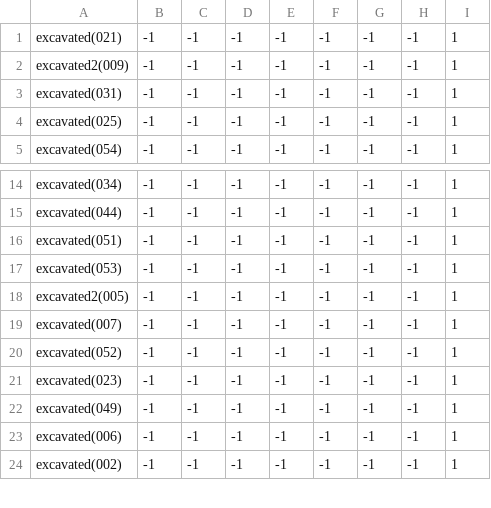
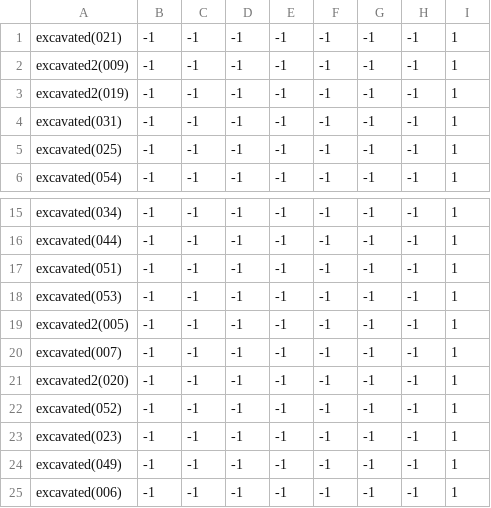
Before and after one commit to theunknowner/NN3-Blotch, a CSV file: NN3-Blotch/Training/Labels/Excavated.csv, drawn as a sheet; only a part is shown, gaps mark what is left out; the shorter side is filled out with more unchanged rows; the diff covers the shown part only; the diff names each change by its address in the sheet, - before the commit and + after, or states it on an @@ line.

```diff
--- a/NN3-Blotch/Training/Labels/Excavated.csv
+++ b/NN3-Blotch/Training/Labels/Excavated.csv
+row 3: excavated2(019) | -1 | -1 | -1 | -1 | -1 | -1 | -1 | 1
+row 21: excavated2(020) | -1 | -1 | -1 | -1 | -1 | -1 | -1 | 1
```
Also changed, not shown: 4 added rows, 5 removed rows and 1 edited cell elsewhere in this file, NN3-Blotch/Training/Labels/Blotch.csv, 3 other files.
